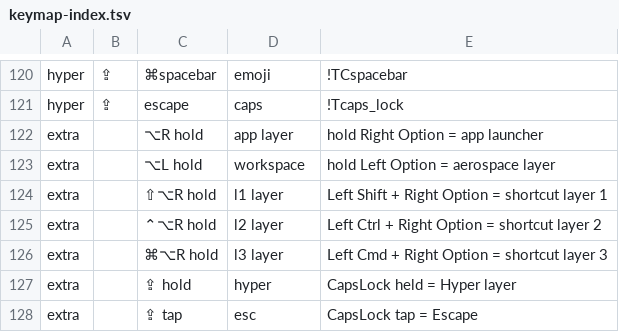
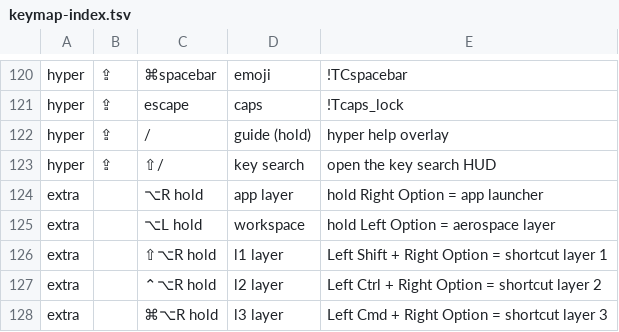
Before and after one commit to azaidrahman/zaid-sani-dotfiles, a TSV file: dot_config/private_karabiner/data/keymap-index.tsv, drawn as a sheet; only a part is shown, gaps mark what is left out; the shorter side is filled out with more unchanged rows; the diff names each change by its address in the sheet, - before the commit and + after, or states it on an @@ line.

```diff
--- a/dot_config/private_karabiner/data/keymap-index.tsv
+++ b/dot_config/private_karabiner/data/keymap-index.tsv
+row 122: hyper | ⇪ | / | guide (hold) | hyper help overlay
+row 123: hyper | ⇪ | ⇧/ | key search | open the key search HUD
```
Also changed, not shown: 4 other files.
